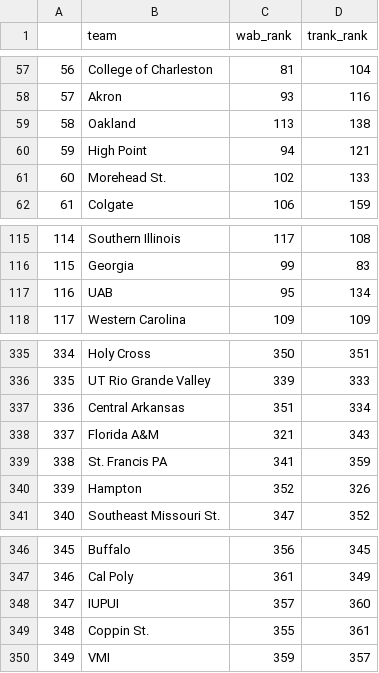
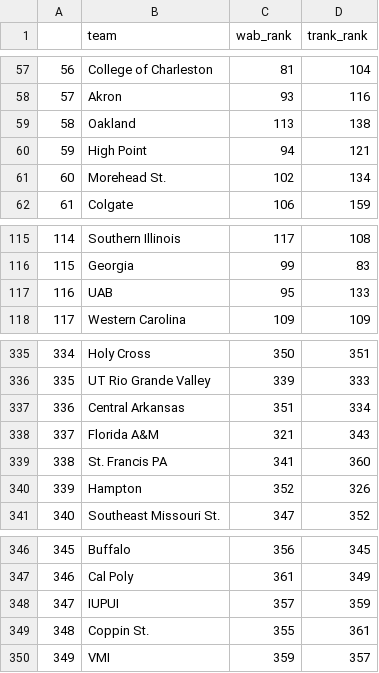
Before and after one commit to gallochris/wab_data_job, a CSV file: data/wab_rank.csv, drawn as a sheet; only a part is shown, gaps mark what is left out.

```diff
--- a/data/wab_rank.csv
+++ b/data/wab_rank.csv
@@ -60,3 +60,3 @@
 "59","High Point",94,121
-"60","Morehead St.",102,133
+"60","Morehead St.",102,134
 "61","Colgate",106,159
@@ -116,3 +116,3 @@
 "115","Georgia",99,83
-"116","UAB",95,134
+"116","UAB",95,133
 "117","Western Carolina",109,109
@@ -338,3 +338,3 @@
 "337","Florida A&M",321,343
-"338","St. Francis PA",341,359
+"338","St. Francis PA",341,360
 "339","Hampton",352,326
@@ -347,3 +347,3 @@
 "346","Cal Poly",361,349
-"347","IUPUI",357,360
+"347","IUPUI",357,359
 "348","Coppin St.",355,361
```
Also changed, not shown: 3 other files.
